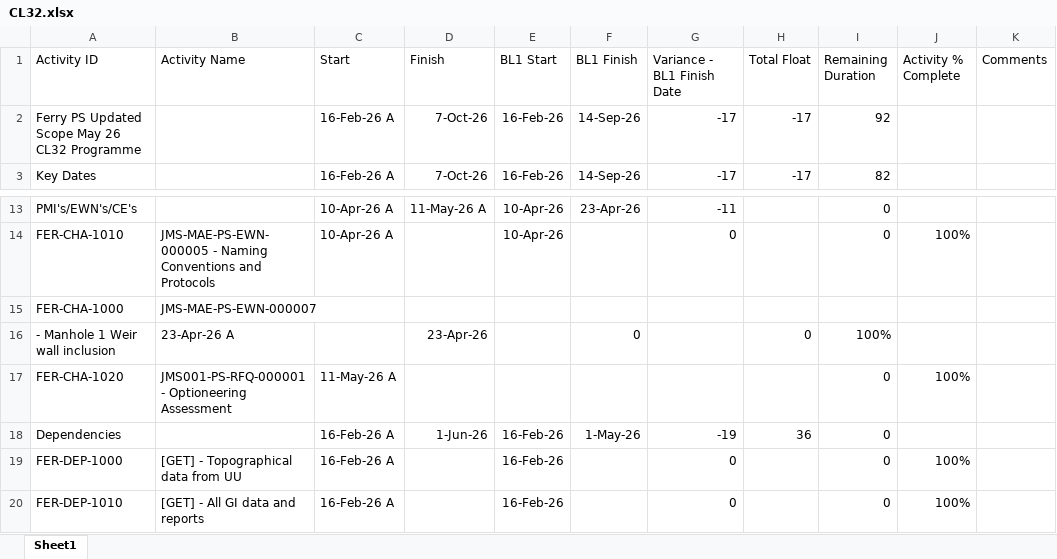
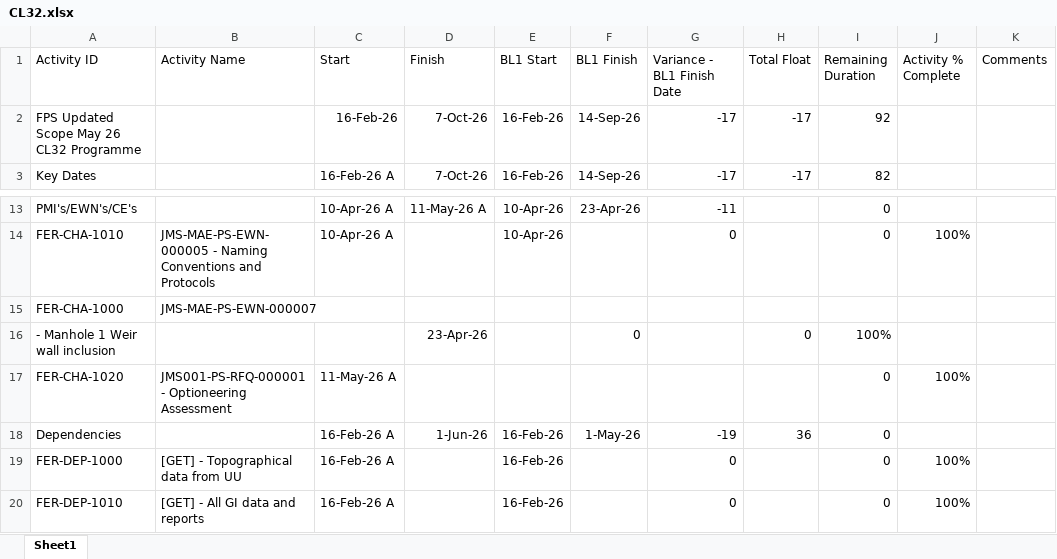
Before and after one commit to amozer1/ferlane, an Excel workbook: data/CL32.xlsx, sheet Sheet1, drawn as a sheet; only a part is shown, gaps mark what is left out; values as stored, in another font and other column widths than the file's, no borders; the diff names each change by its address in the sheet, - before the commit and + after, or states it on an @@ line.

```diff
--- a/data/CL32.xlsx (sheet Sheet1)
+++ b/data/CL32.xlsx (sheet Sheet1)
-A2 (Activity ID): Ferry PS Updated Scope May 26 CL32 Programme
+A2 (Activity ID): FPS Updated Scope May 26 CL32 Programme
-C2 (Start): 16-Feb-26 A
+C2 (Start): 16-Feb-26
-B16 (Activity Name): 23-Apr-26 A
+B16 (Activity Name): (empty)
```
Also changed, not shown: data/CL31.xlsx, 3 other files.
